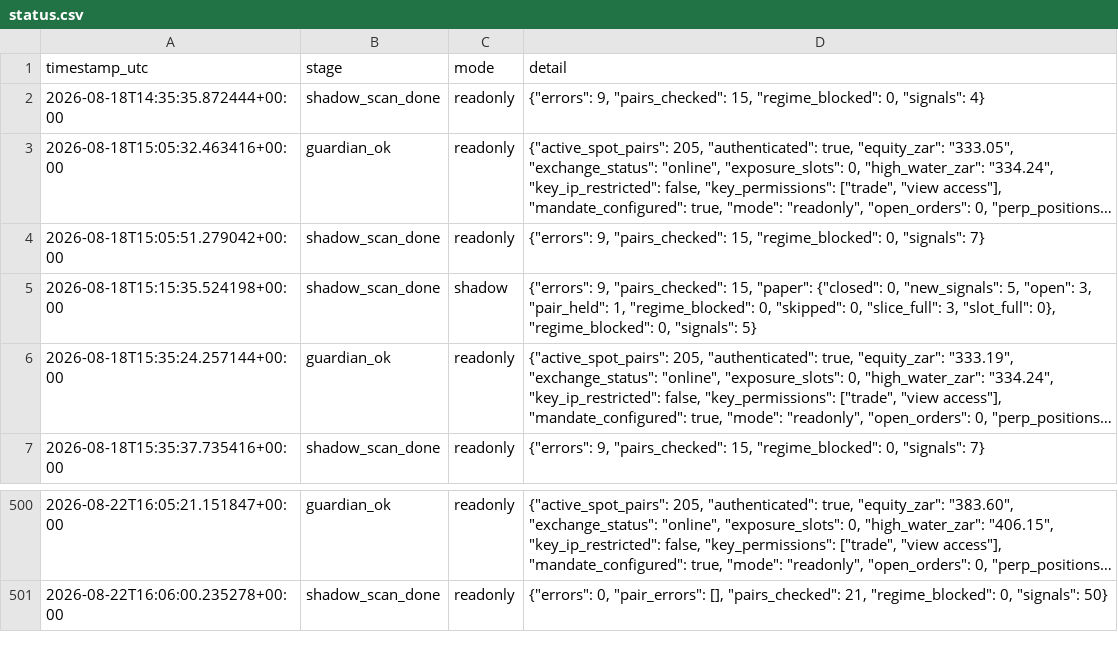
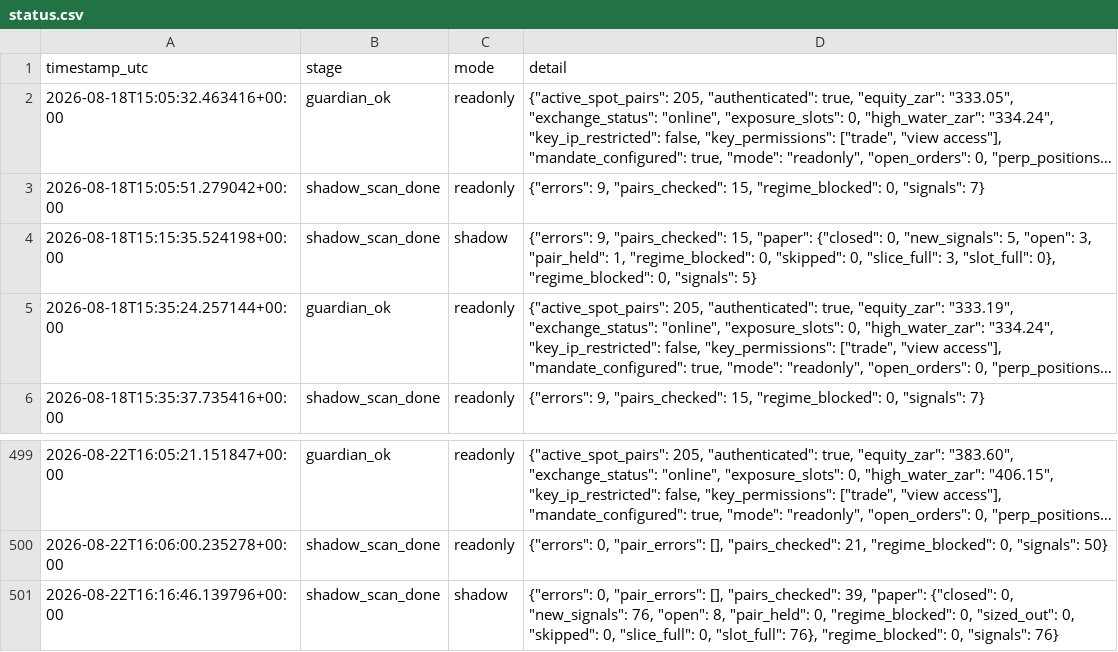
Before and after one commit to 6ixtyn9-sudo/Breakwater, a CSV file: localdata/status.csv, drawn as a sheet; only a part is shown, gaps mark what is left out; long unchanged cells end in …; removed rows and columns are numbered as before the commit, all else as after; the diff names each change by its address in the sheet, - before the commit and + after, or states it on an @@ line.

```diff
--- a/localdata/status.csv
+++ b/localdata/status.csv
-row 2: 2026-08-18T14:35:35.872444+00:00 | shadow_scan_done | readonly | {"errors": 9, "pairs_checked": 15, "regime_blocked": 0, "signals": 4}
+row 501: 2026-08-22T16:16:46.139796+00:00 | shadow_scan_done | shadow | {"errors": 0, "pair_errors": [], "pairs_checked": 39, "paper": {"closed": 0, "new_signals": 76, "open": 8, "pair_held": 0, "regime_blocked": 0, "sized_out": 0, "skipped": 0, "slice_full": 0, "slot_full": 76}, "regime_blocked": 0, "signals": 76}
```
Also changed, not shown: 1 other file.
